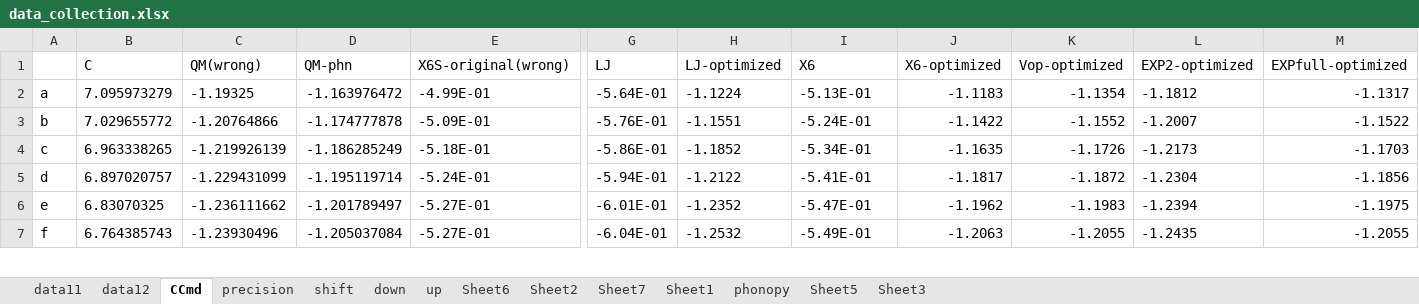
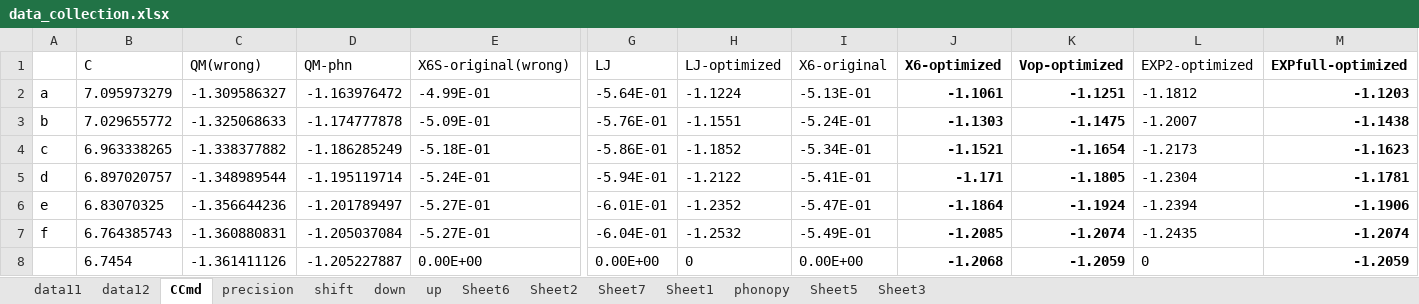
Before and after one commit to YerongLeopard/William, an Excel workbook: data/data_collection.xlsx, sheet CCmd, drawn as a sheet; only a part is shown, gaps mark what is left out; values as stored, in another font and other column widths than the file's, no borders; rows hold the shown columns only; the diff covers the shown part only; the diff names each change by its address in the sheet, - before the commit and + after, or states it on an @@ line.

Commit message:
original data correction

```diff
--- a/data/data_collection.xlsx (sheet CCmd)
+++ b/data/data_collection.xlsx (sheet CCmd)
-I1: X6
+I1: X6-original
-J1:K7 bold: off
+J1:K7 bold: on
-M1:M7 bold: off
+M1:M7 bold: on
-C2 (QM(wrong)): -1.19325
+C2 (QM(wrong)): -1.309586327
-J2 (X6-optimized): -1.1183
+J2 (X6-optimized): -1.1061
-K2 (Vop-optimized): -1.1354
+K2 (Vop-optimized): -1.1251
-M2 (EXPfull-optimized): -1.1317
+M2 (EXPfull-optimized): -1.1203
-C3 (QM(wrong)): -1.20764866
+C3 (QM(wrong)): -1.325068633
-J3 (X6-optimized): -1.1422
+J3 (X6-optimized): -1.1303
-K3 (Vop-optimized): -1.1552
+K3 (Vop-optimized): -1.1475
-M3 (EXPfull-optimized): -1.1522
+M3 (EXPfull-optimized): -1.1438
-C4 (QM(wrong)): -1.219926139
+C4 (QM(wrong)): -1.338377882
-J4 (X6-optimized): -1.1635
+J4 (X6-optimized): -1.1521
-K4 (Vop-optimized): -1.1726
+K4 (Vop-optimized): -1.1654
-M4 (EXPfull-optimized): -1.1703
+M4 (EXPfull-optimized): -1.1623
-C5 (QM(wrong)): -1.229431099
+C5 (QM(wrong)): -1.348989544
-J5 (X6-optimized): -1.1817
+J5 (X6-optimized): -1.171
-K5 (Vop-optimized): -1.1872
+K5 (Vop-optimized): -1.1805
-M5 (EXPfull-optimized): -1.1856
+M5 (EXPfull-optimized): -1.1781
-C6 (QM(wrong)): -1.236111662
+C6 (QM(wrong)): -1.356644236
-J6 (X6-optimized): -1.1962
+J6 (X6-optimized): -1.1864
-K6 (Vop-optimized): -1.1983
+K6 (Vop-optimized): -1.1924
-M6 (EXPfull-optimized): -1.1975
+M6 (EXPfull-optimized): -1.1906
-C7 (QM(wrong)): -1.23930496
+C7 (QM(wrong)): -1.360880831
-J7 (X6-optimized): -1.2063
+J7 (X6-optimized): -1.2085
-K7 (Vop-optimized): -1.2055
+K7 (Vop-optimized): -1.2074
-M7 (EXPfull-optimized): -1.2055
+M7 (EXPfull-optimized): -1.2074
+row 8:  | 6.7454 | -1.361411126 | -1.205227887 | 0.00E+00 | 0.00E+00 | 0 | 0.00E+00 | -1.2068 | -1.2059 | 0 | -1.2059
```
Also changed, not shown: 36 edited cells and cell formats elsewhere in this sheet, sheet shift, data/data.xlsx.
